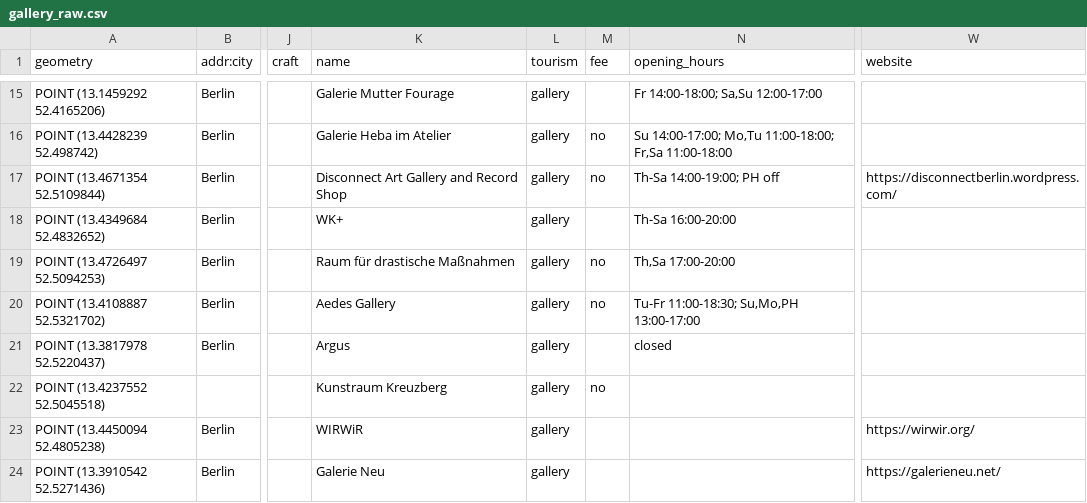
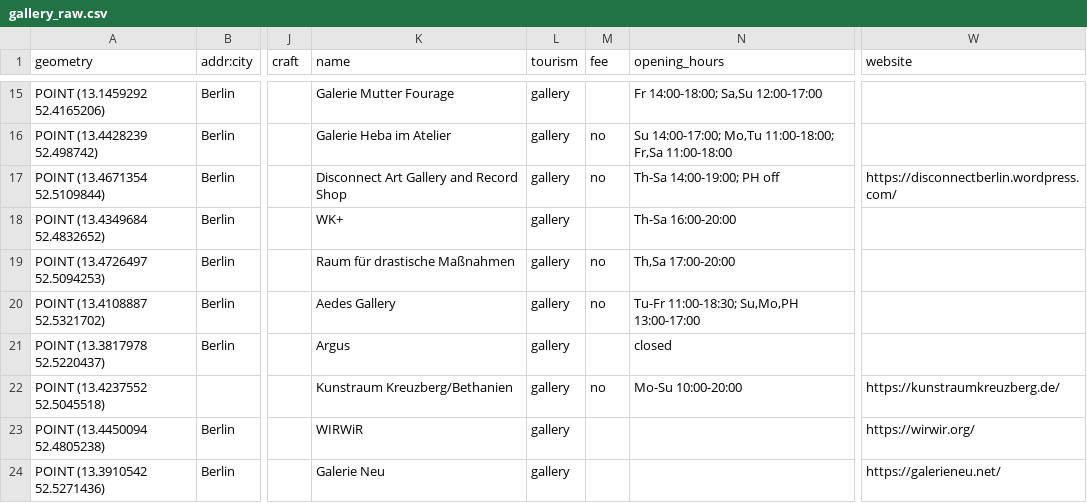
Before and after one commit to Nigar1209/berlin-poi-osm-pipeline, a CSV file: museums_galleries/sources/csv_files/gallery_raw.csv, drawn as a sheet; only a part is shown, gaps mark what is left out; the diff names each change by its address in the sheet, - before the commit and + after, or states it on an @@ line.

```diff
--- a/museums_galleries/sources/csv_files/gallery_raw.csv
+++ b/museums_galleries/sources/csv_files/gallery_raw.csv
-K22 (name): Kunstraum Kreuzberg
+K22 (name): Kunstraum Kreuzberg/Bethanien
-N22 (opening_hours): (empty)
+N22 (opening_hours): Mo-Su 10:00-20:00
-W22 (website): (empty)
+W22 (website): https://kunstraumkreuzberg.de/
```
Also changed, not shown: museums_galleries/sources/csv_files/exhibition_center_listings.csv, museums_galleries/sources/csv_files/gallery_listings.csv, 15 other files.
